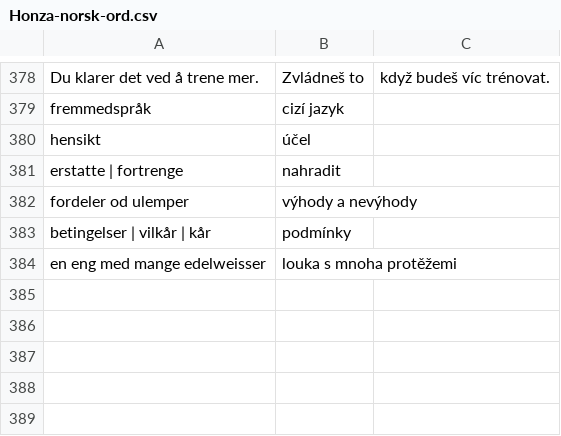
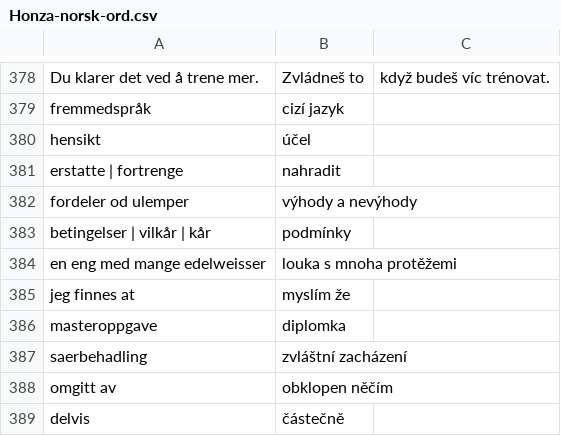
Before and after one commit to JanHoralik/quizlet-sets, a CSV file: Honza-norsk-ord.csv, drawn as a sheet; only a part is shown, gaps mark what is left out; the diff names each change by its address in the sheet, - before the commit and + after, or states it on an @@ line.

Commit message:
Norsk ord

```diff
--- a/Honza-norsk-ord.csv
+++ b/Honza-norsk-ord.csv
+row 385: jeg finnes at | myslím že
+row 386: masteroppgave | diplomka
+row 387: saerbehadling | zvláštní zacházení
+row 388: omgitt av | obklopen něčím
+row 389: delvis | částečně
```
